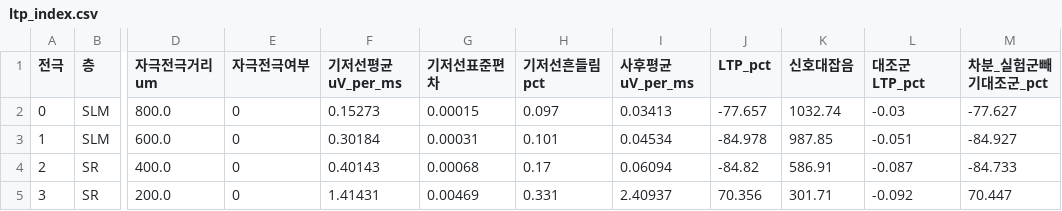
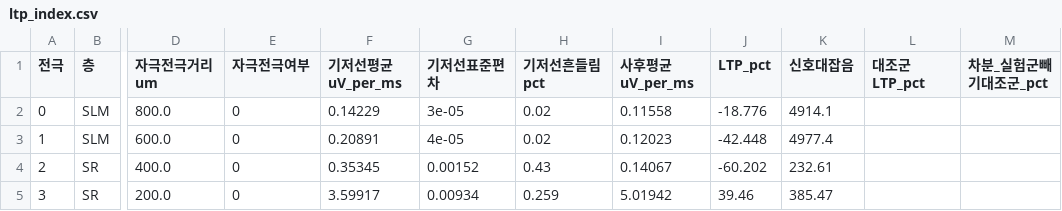
Before and after one commit to namseungyoon/BrainSimulation, a CSV file: like_slice_CA1/13_net_fepsp/figures/_mea_ltp_plastic_csv/ltp_index.csv, drawn as a sheet; only a part is shown, gaps mark what is left out; the diff covers the shown part only; the diff names each change by its address in the sheet, - before the commit and + after, or states it on an @@ line.

```diff
--- a/like_slice_CA1/13_net_fepsp/figures/_mea_ltp_plastic_csv/ltp_index.csv
+++ b/like_slice_CA1/13_net_fepsp/figures/_mea_ltp_plastic_csv/ltp_index.csv
-F2 (기저선평균uV_per_ms): 0.15273
+F2 (기저선평균uV_per_ms): 0.14229
-G2 (기저선표준편차): 0.00015
+G2 (기저선표준편차): 3e-05
-H2 (기저선흔들림pct): 0.097
+H2 (기저선흔들림pct): 0.02
-I2 (사후평균uV_per_ms): 0.03413
+I2 (사후평균uV_per_ms): 0.11558
-J2 (LTP_pct): -77.657
+J2 (LTP_pct): -18.776
-K2 (신호대잡음): 1032.74
+K2 (신호대잡음): 4914.1
-L2 (대조군LTP_pct): -0.03
+L2 (대조군LTP_pct): (empty)
-M2 (차분_실험군빼기대조군_pct): -77.627
+M2 (차분_실험군빼기대조군_pct): (empty)
-F3 (기저선평균uV_per_ms): 0.30184
+F3 (기저선평균uV_per_ms): 0.20891
-G3 (기저선표준편차): 0.00031
+G3 (기저선표준편차): 4e-05
-H3 (기저선흔들림pct): 0.101
+H3 (기저선흔들림pct): 0.02
-I3 (사후평균uV_per_ms): 0.04534
+I3 (사후평균uV_per_ms): 0.12023
-J3 (LTP_pct): -84.978
+J3 (LTP_pct): -42.448
-K3 (신호대잡음): 987.85
+K3 (신호대잡음): 4977.4
-L3 (대조군LTP_pct): -0.051
+L3 (대조군LTP_pct): (empty)
-M3 (차분_실험군빼기대조군_pct): -84.927
+M3 (차분_실험군빼기대조군_pct): (empty)
-F4 (기저선평균uV_per_ms): 0.40143
+F4 (기저선평균uV_per_ms): 0.35345
-G4 (기저선표준편차): 0.00068
+G4 (기저선표준편차): 0.00152
-H4 (기저선흔들림pct): 0.17
+H4 (기저선흔들림pct): 0.43
-I4 (사후평균uV_per_ms): 0.06094
+I4 (사후평균uV_per_ms): 0.14067
-J4 (LTP_pct): -84.82
+J4 (LTP_pct): -60.202
-K4 (신호대잡음): 586.91
+K4 (신호대잡음): 232.61
-L4 (대조군LTP_pct): -0.087
+L4 (대조군LTP_pct): (empty)
-M4 (차분_실험군빼기대조군_pct): -84.733
+M4 (차분_실험군빼기대조군_pct): (empty)
-F5 (기저선평균uV_per_ms): 1.41431
+F5 (기저선평균uV_per_ms): 3.59917
-G5 (기저선표준편차): 0.00469
+G5 (기저선표준편차): 0.00934
-H5 (기저선흔들림pct): 0.331
+H5 (기저선흔들림pct): 0.259
-I5 (사후평균uV_per_ms): 2.40937
+I5 (사후평균uV_per_ms): 5.01942
-J5 (LTP_pct): 70.356
+J5 (LTP_pct): 39.46
-K5 (신호대잡음): 301.71
+K5 (신호대잡음): 385.47
-L5 (대조군LTP_pct): -0.092
+L5 (대조군LTP_pct): (empty)
-M5 (차분_실험군빼기대조군_pct): 70.447
+M5 (차분_실험군빼기대조군_pct): (empty)
```
Also changed, not shown: 153 edited cells elsewhere in this file, 16 other files.
